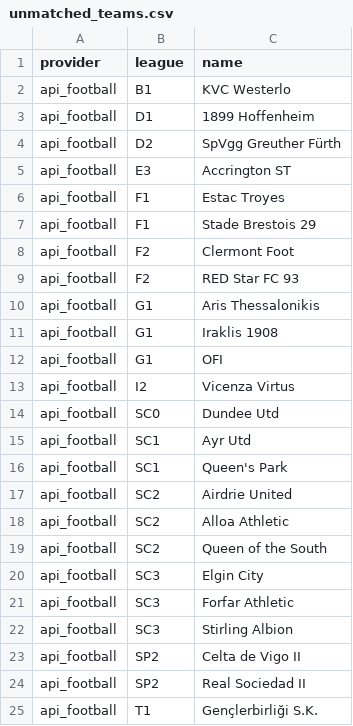
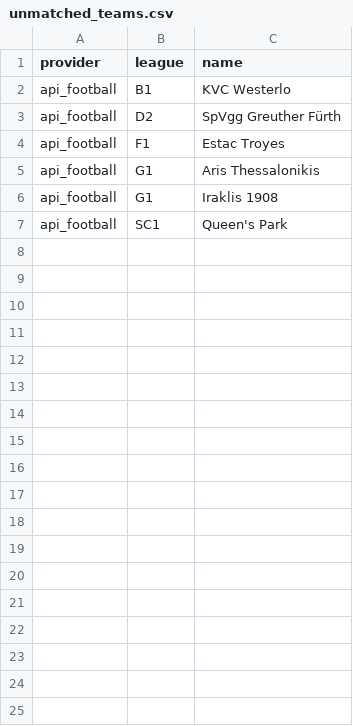
Before and after one commit to Andrew2014812/PredictionSystem, a CSV file: local_data/api/unmatched_teams.csv, drawn as a sheet; the diff names each change by its address in the sheet, - before the commit and + after, or states it on an @@ line.

```diff
--- a/local_data/api/unmatched_teams.csv
+++ b/local_data/api/unmatched_teams.csv
-row 3: api_football | D1 | 1899 Hoffenheim
-row 5: api_football | E3 | Accrington ST
-row 7: api_football | F1 | Stade Brestois 29
-row 8: api_football | F2 | Clermont Foot
-row 9: api_football | F2 | RED Star FC 93
-row 12: api_football | G1 | OFI
-row 13: api_football | I2 | Vicenza Virtus
-row 14: api_football | SC0 | Dundee Utd
-row 15: api_football | SC1 | Ayr Utd
-row 17: api_football | SC2 | Airdrie United
-row 18: api_football | SC2 | Alloa Athletic
-row 19: api_football | SC2 | Queen of the South
-row 20: api_football | SC3 | Elgin City
-row 21: api_football | SC3 | Forfar Athletic
-row 22: api_football | SC3 | Stirling Albion
-row 23: api_football | SP2 | Celta de Vigo II
-row 24: api_football | SP2 | Real Sociedad II
-row 25: api_football | T1 | Gençlerbirliği S.K.
```
Also changed, not shown: 8 other files.
